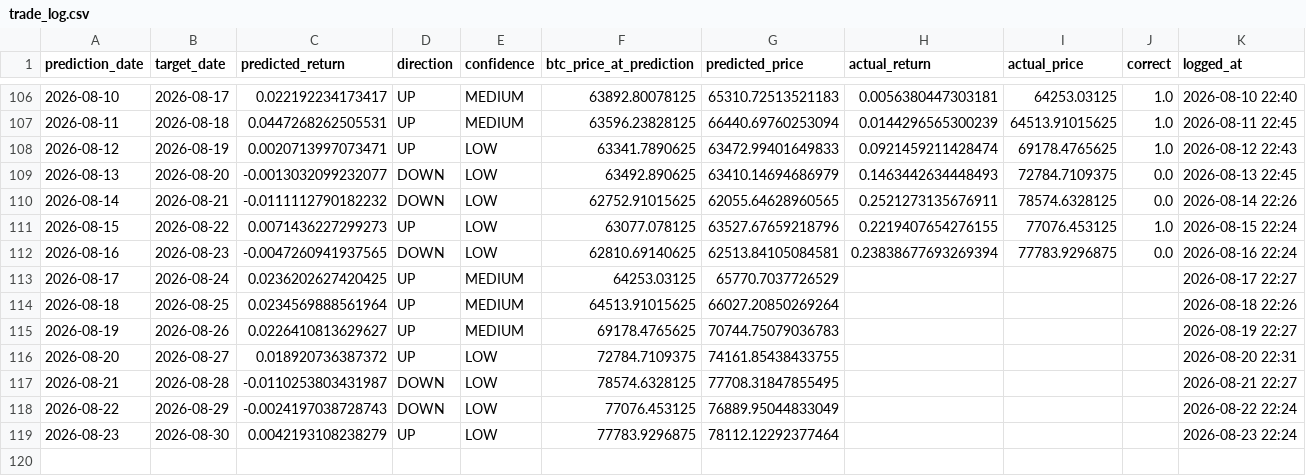
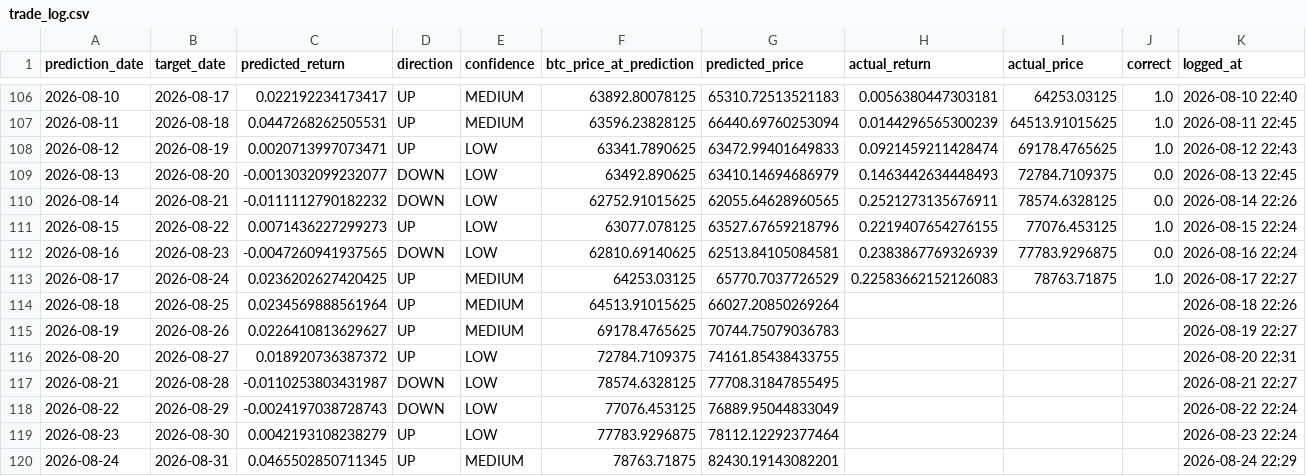
Before and after one commit to Marc-Seger/bitcoin-price-predictor-v2, a CSV file: app/data/trade_log.csv, drawn as a sheet; only a part is shown, gaps mark what is left out.

```diff
--- a/app/data/trade_log.csv
+++ b/app/data/trade_log.csv
@@ -111,4 +111,4 @@ prediction_date,target_date,predicted_return,direction,confidence,btc_price_at_p
 2026-08-15,2026-08-22,0.0071436227299273,UP,LOW,63077.078125,63527.67659218796,0.2219407654276155,77076.453125,1.0,2026-08-15 22:24
-2026-08-16,2026-08-23,-0.0047260941937565,DOWN,LOW,62810.69140625,62513.84105084581,0.23838677693269394,77783.9296875,0.0,2026-08-16 22:24
-2026-08-17,2026-08-24,0.0236202627420425,UP,MEDIUM,64253.03125,65770.7037726529,,,,2026-08-17 22:27
+2026-08-16,2026-08-23,-0.0047260941937565,DOWN,LOW,62810.69140625,62513.84105084581,0.2383867769326939,77783.9296875,0.0,2026-08-16 22:24
+2026-08-17,2026-08-24,0.0236202627420425,UP,MEDIUM,64253.03125,65770.7037726529,0.22583662152126083,78763.71875,1.0,2026-08-17 22:27
 2026-08-18,2026-08-25,0.0234569888561964,UP,MEDIUM,64513.91015625,66027.20850269264,,,,2026-08-18 22:26
@@ -119 +119,2 @@ prediction_date,target_date,predicted_return,direction,confidence,btc_price_at_p
 2026-08-23,2026-08-30,0.0042193108238279,UP,LOW,77783.9296875,78112.12292377464,,,,2026-08-23 22:24
+2026-08-24,2026-08-31,0.0465502850711345,UP,MEDIUM,78763.71875,82430.19143082201,,,,2026-08-24 22:29
```
Also changed, not shown: 1 other file.
